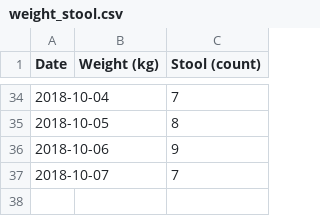
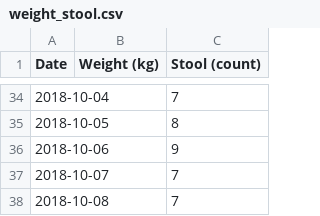
Before and after one commit to nosarthur/feeding, a CSV file: data/weight_stool.csv, drawn as a sheet; only a part is shown, gaps mark what is left out.

```diff
--- a/data/weight_stool.csv
+++ b/data/weight_stool.csv
@@ -37 +37,2 @@ Date,Weight (kg),Stool (count)
 2018-10-07,,7
+2018-10-08,,7
```
Also changed, not shown: data/feed.csv, 1 other file.
